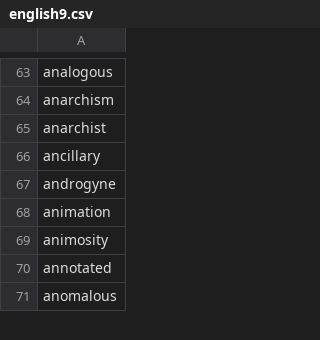
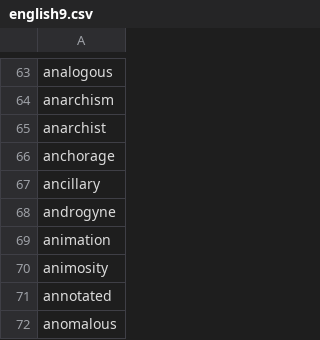
Before and after one commit to yhnnd/wordlab, a CSV file: Files/lang/en/english9.csv, drawn as a sheet; only a part is shown, gaps mark what is left out.

```diff
--- a/Files/lang/en/english9.csv
+++ b/Files/lang/en/english9.csv
@@ -65,2 +65,3 @@ anarchism
 anarchist
+anchorage
 ancillary
```
Also changed, not shown: Files/lang/ch/chinese9.csv.
